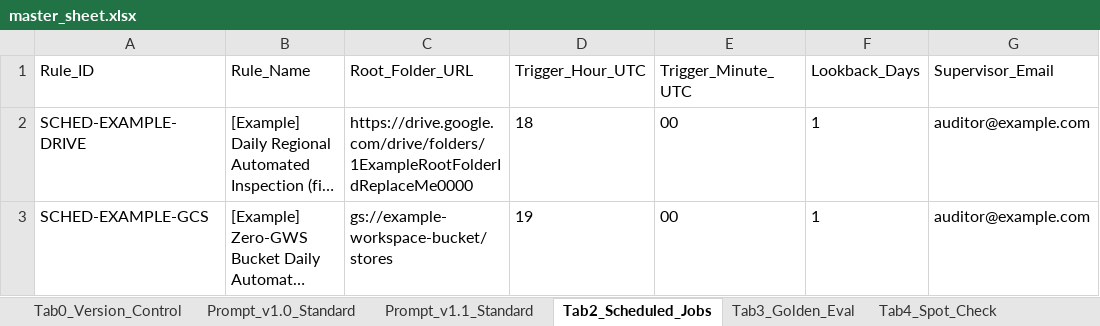
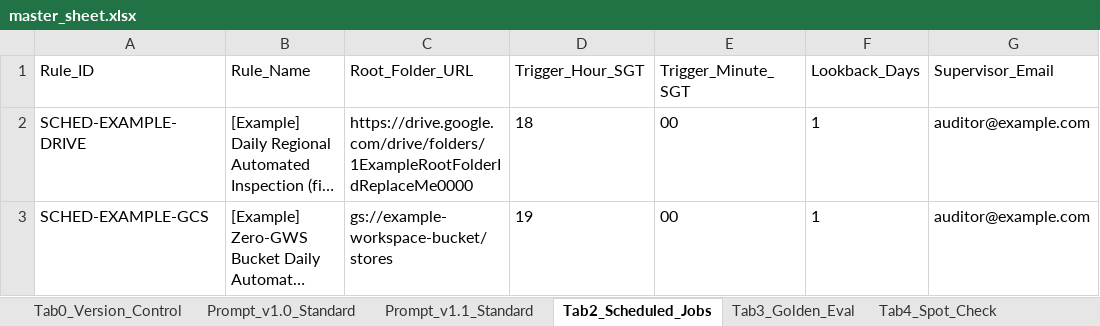
Before and after one commit to percy-han/cctv-audit-with-GE, an Excel workbook: sop/master_sheet.xlsx, sheet Tab2_Scheduled_Jobs, drawn as a sheet; only a part is shown; long unchanged cells end in …; values as stored, in another font and other column widths than the file's, no borders; the diff names each change by its address in the sheet, - before the commit and + after, or states it on an @@ line.

Commit message:
feat(portal): unified portal home (Tab5 quick links + filterable task list with review status), SGT schedules in Tab2, per-finding review audit trail

```diff
--- a/sop/master_sheet.xlsx (sheet Tab2_Scheduled_Jobs)
+++ b/sop/master_sheet.xlsx (sheet Tab2_Scheduled_Jobs)
-D1: Trigger_Hour_UTC
+D1: Trigger_Hour_SGT
-E1: Trigger_Minute_UTC
+E1: Trigger_Minute_SGT
```
Also changed, not shown: other sheet tabs, 14 other files.
